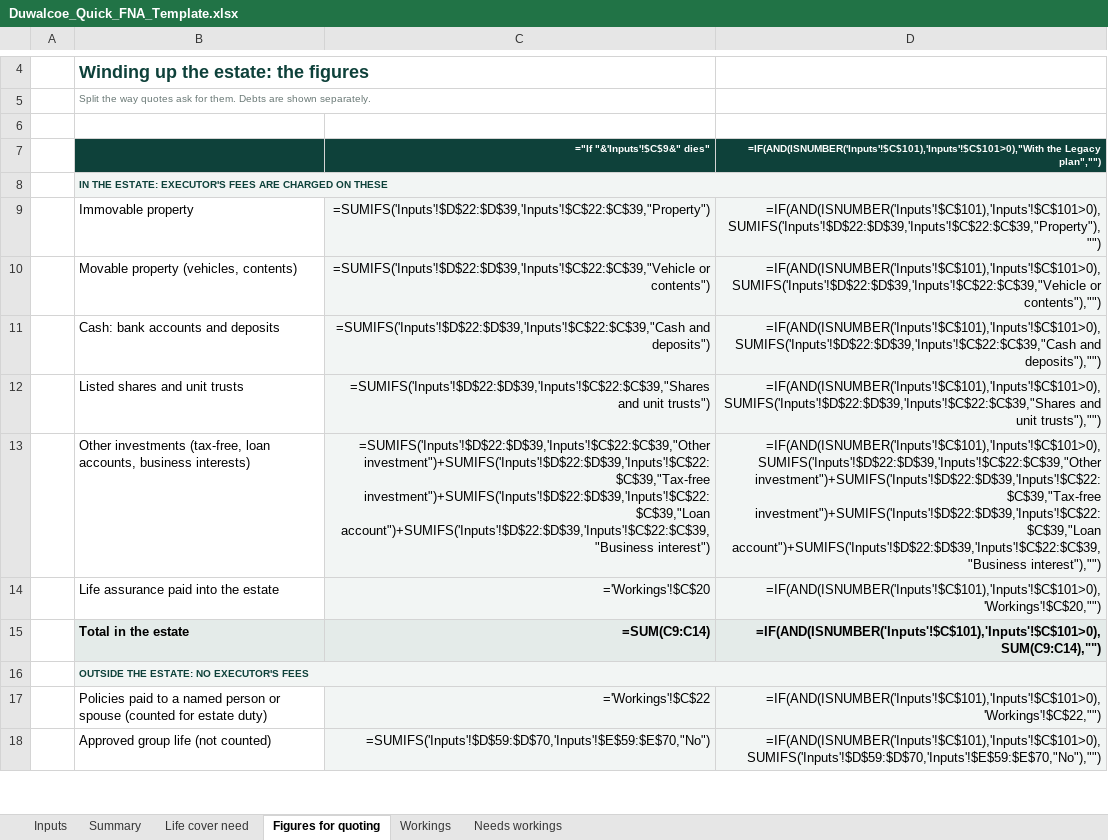
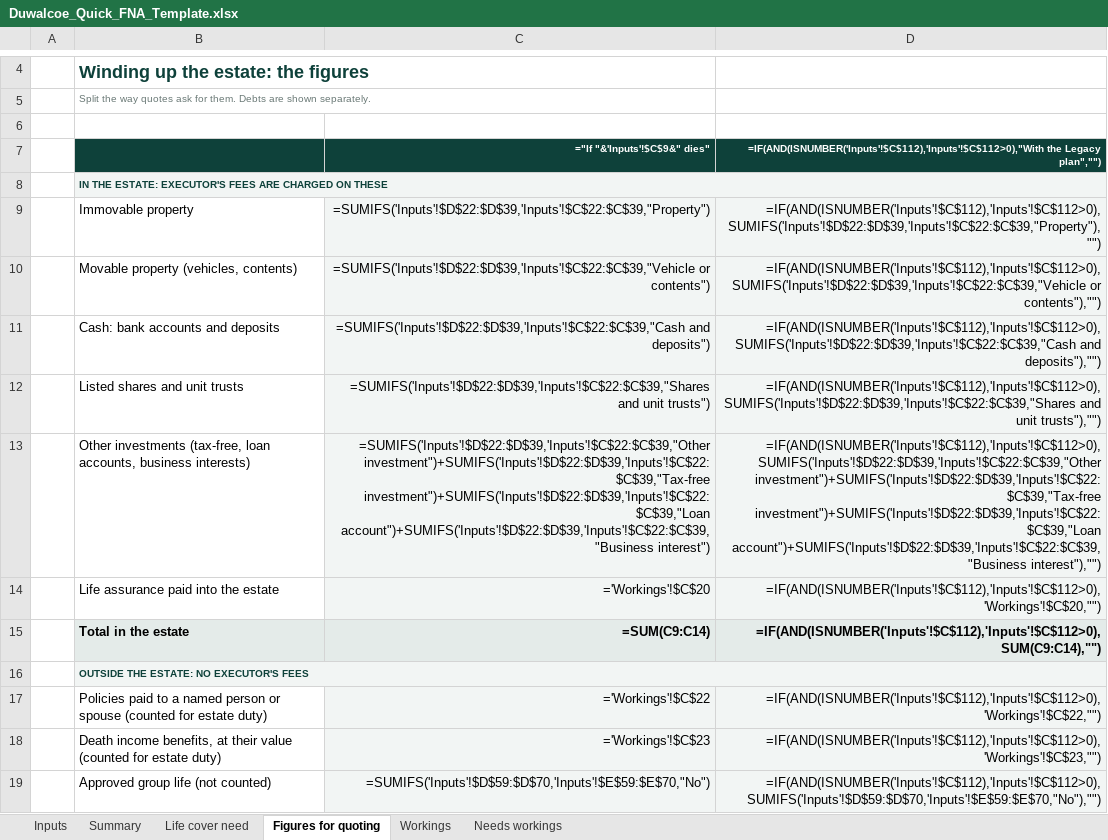
Before and after one commit to Hayesfinancial/Duwalcoe-Financial-Consultants, an Excel workbook: Duwalcoe_Quick_FNA_Template.xlsx, sheet Figures for quoting, drawn as a sheet; only a part is shown, gaps mark what is left out; values as stored, in another font and other column widths than the file's, no borders; formulas without a stored value are shown as written; addresses are those after the commit; the diff covers the shown part only; the diff names each change by its address in the sheet, - before the commit and + after, or states it on an @@ line.

```diff
--- a/Duwalcoe_Quick_FNA_Template.xlsx (sheet Figures for quoting)
+++ b/Duwalcoe_Quick_FNA_Template.xlsx (sheet Figures for quoting)
-D7: =IF(AND(ISNUMBER('Inputs'!$C$101),'Inputs'!$C$101>0),"With the Legacy…
+D7: =IF(AND(ISNUMBER('Inputs'!$C$112),'Inputs'!$C$112>0),"With the Legacy…
-D9: =IF(AND(ISNUMBER('Inputs'!$C$101),'Inputs'!$C$101>0),SUMIFS('Inputs'!$D$22:$D$39,'Inputs'!$C$22:$C$39,"Property"),"")
+D9: =IF(AND(ISNUMBER('Inputs'!$C$112),'Inputs'!$C$112>0),SUMIFS('Inputs'!$D$22:$D$39,'Inputs'!$C$22:$C$39,"Property"),"")
-D10: =IF(AND(ISNUMBER('Inputs'!$C$101),'Inputs'!$C$101>0),SUMIFS('Inputs'!$D$22:$D$39,'Inputs'!$C$22:$C$39,"Vehicle or contents"),"")
+D10: =IF(AND(ISNUMBER('Inputs'!$C$112),'Inputs'!$C$112>0),SUMIFS('Inputs'!$D$22:$D$39,'Inputs'!$C$22:$C$39,"Vehicle or contents"),"")
-D11: =IF(AND(ISNUMBER('Inputs'!$C$101),'Inputs'!$C$101>0),SUMIFS('Inputs'!$D$22:$D$39,'Inputs'!$C$22:$C$39,"Cash and deposits"),"")
+D11: =IF(AND(ISNUMBER('Inputs'!$C$112),'Inputs'!$C$112>0),SUMIFS('Inputs'!$D$22:$D$39,'Inputs'!$C$22:$C$39,"Cash and deposits"),"")
-D12: =IF(AND(ISNUMBER('Inputs'!$C$101),'Inputs'!$C$101>0),SUMIFS('Inputs'!$D$22:$D$39,'Inputs'!$C$22:$C$39,"Shares and unit…
+D12: =IF(AND(ISNUMBER('Inputs'!$C$112),'Inputs'!$C$112>0),SUMIFS('Inputs'!$D$22:$D$39,'Inputs'!$C$22:$C$39,"Shares and unit…
-D13: =IF(AND(ISNUMBER('Inputs'!$C$101),'Inputs'!$C$101>0),SUMIFS('Inputs'!$D$22:$D$39,'Inputs'!$C$22:$C$39,"Other investment")+SUMIFS('Inputs'!$D$22:$D$39,'Inputs'!$C$22:$C$39,"Tax-free investment")+SUMIFS('Inputs'!$D$22:$D$39,'Inputs'!$C$22:$C$39,"Loan…
+D13: =IF(AND(ISNUMBER('Inputs'!$C$112),'Inputs'!$C$112>0),SUMIFS('Inputs'!$D$22:$D$39,'Inputs'!$C$22:$C$39,"Other investment")+SUMIFS('Inputs'!$D$22:$D$39,'Inputs'!$C$22:$C$39,"Tax-free investment")+SUMIFS('Inputs'!$D$22:$D$39,'Inputs'!$C$22:$C$39,"Loan…
-D14: =IF(AND(ISNUMBER('Inputs'!$C$101),'Inputs'!$C$101>0),'Workings'!$C$20,"")
+D14: =IF(AND(ISNUMBER('Inputs'!$C$112),'Inputs'!$C$112>0),'Workings'!$C$20,"")
-D15: =IF(AND(ISNUMBER('Inputs'!$C$101),'Inputs'!$C$101>0),SUM(C9:C14),"")
+D15: =IF(AND(ISNUMBER('Inputs'!$C$112),'Inputs'!$C$112>0),SUM(C9:C14),"")
-D17: =IF(AND(ISNUMBER('Inputs'!$C$101),'Inputs'!$C$101>0),'Workings'!$C$22,"")
+D17: =IF(AND(ISNUMBER('Inputs'!$C$112),'Inputs'!$C$112>0),'Workings'!$C$22,"")
+row 18:  | Death income benefits, at their value (counted for estate duty) | ='Workings'!$C$23 | =IF(AND(ISNUMBER('Inputs'!$C$112),'Inputs'!$C$112>0),'Workings'!$C$23,"")
-D19: =IF(AND(ISNUMBER('Inputs'!$C$101),'Inputs'!$C$101>0),SUMIFS('Inputs'!$D$59:$D$70,'Inputs'!$E$59:$E$70,"No"),"")
+D19: =IF(AND(ISNUMBER('Inputs'!$C$112),'Inputs'!$C$112>0),SUMIFS('Inputs'!$D$59:$D$70,'Inputs'!$E$59:$E$70,"No"),"")
```
Also changed, not shown: 26 edited cells elsewhere in this sheet, sheet Needs workings, sheet Workings, sheet Life cover need, sheet Summary, sheet Inputs, hidden cells, 1 other file.
